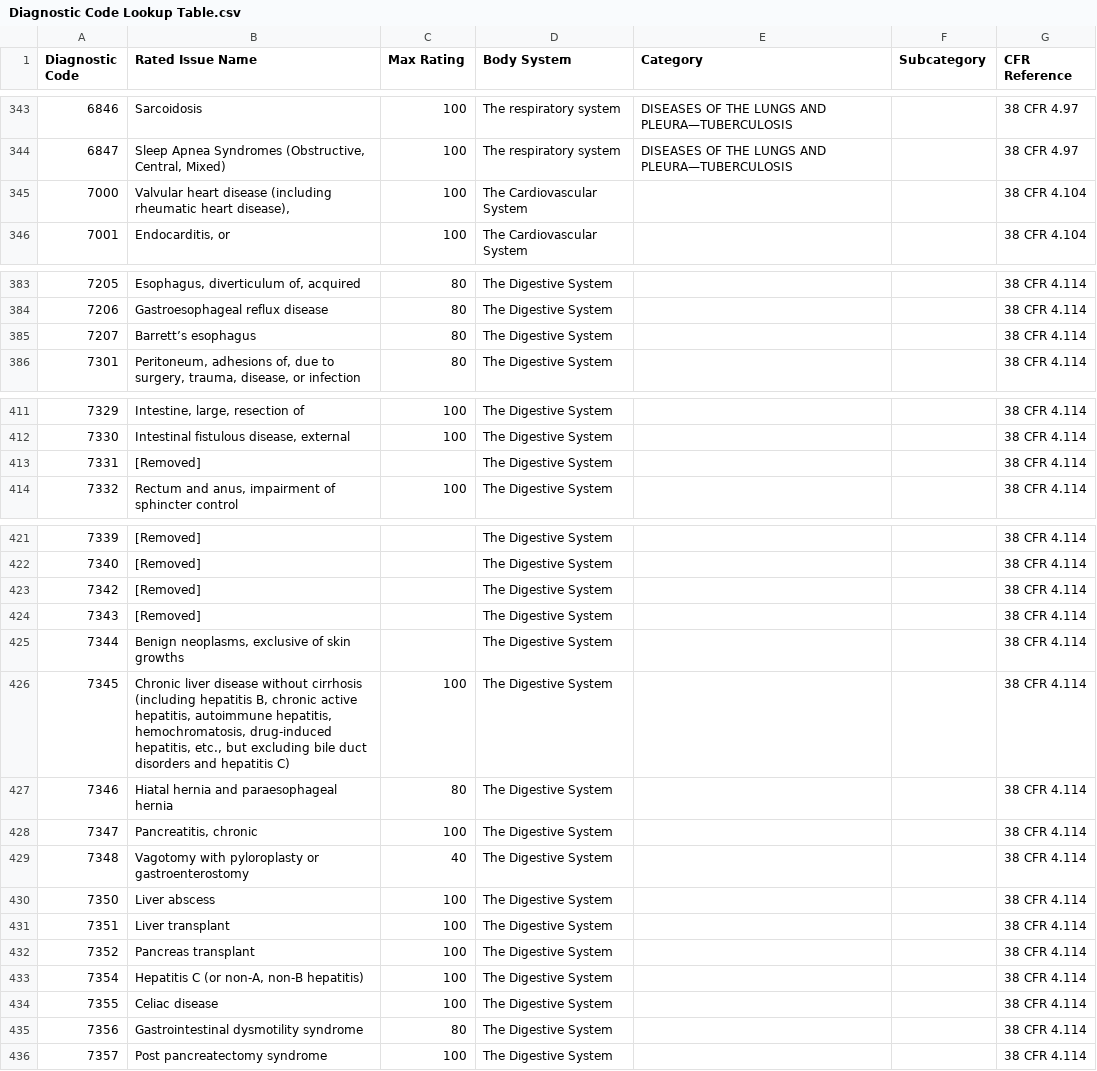
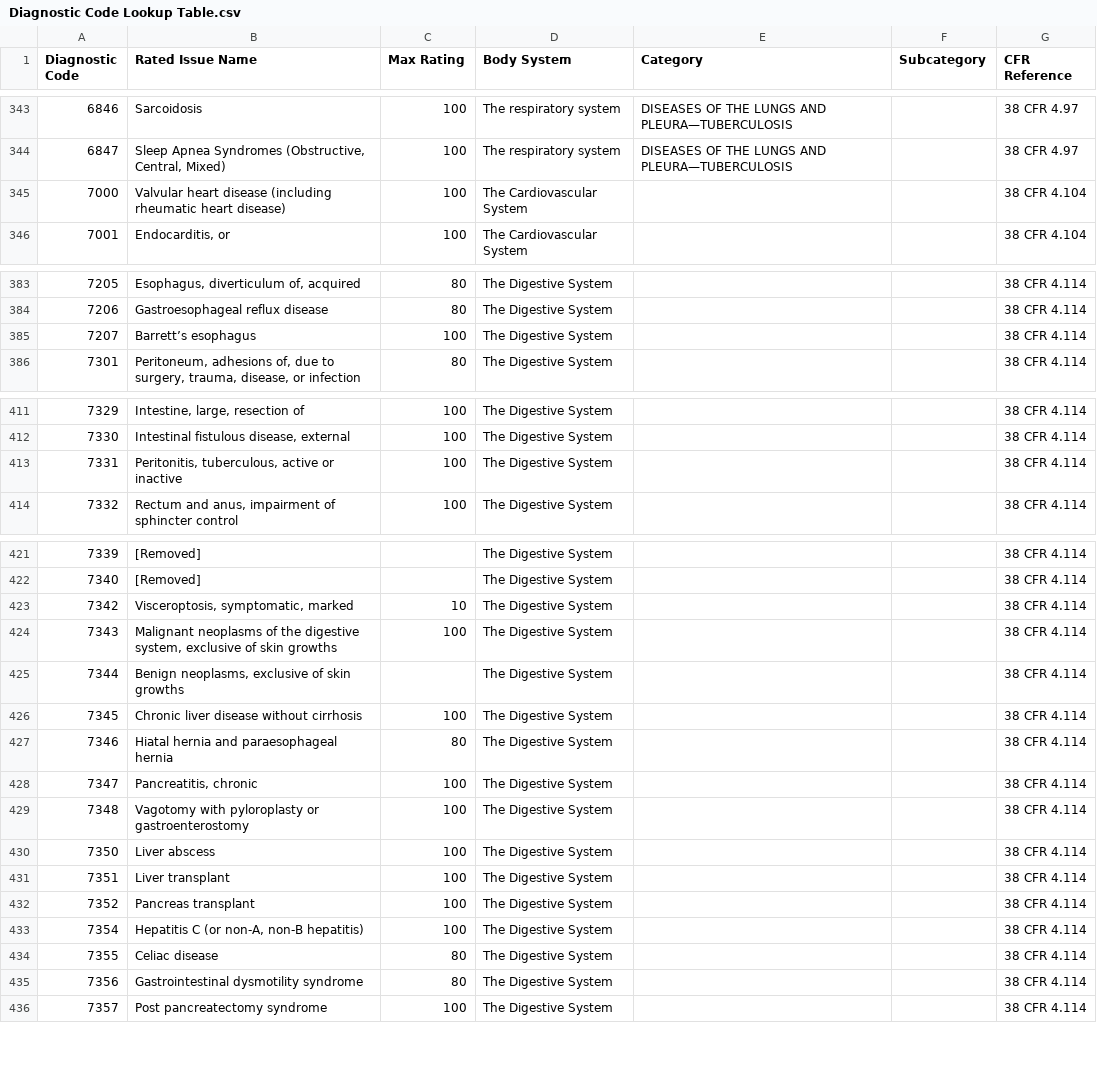
Before and after one commit to department-of-veterans-affairs/disability-max-ratings-api, a CSV file: src/python_src/util/data/Diagnostic Code Lookup Table.csv, drawn as a sheet; only a part is shown, gaps mark what is left out; the diff covers the shown part only.

Commit message:
Max-Ratings API: Updates to digestive systems. (#3135)
Updates to digestive systems.

```diff
--- a/src/python_src/util/data/Diagnostic Code Lookup Table.csv
+++ b/src/python_src/util/data/Diagnostic Code Lookup Table.csv
@@ -344,3 +344,3 @@ Diagnostic Code,Rated Issue Name,Max Rating,Body System,Category,Subcategory,CFR
 6847,"Sleep Apnea Syndromes (Obstructive, Central, Mixed)",100,The respiratory system,DISEASES OF THE LUNGS AND PLEURA—TUBERCULOSIS,,38 CFR 4.97
-7000,"Valvular heart disease (including rheumatic heart disease),",100,The Cardiovascular System,,,38 CFR 4.104
+7000,Valvular heart disease (including rheumatic heart disease),100,The Cardiovascular System,,,38 CFR 4.104
 7001,"Endocarditis, or",100,The Cardiovascular System,,,38 CFR 4.104
@@ -384,3 +384,3 @@ Diagnostic Code,Rated Issue Name,Max Rating,Body System,Category,Subcategory,CFR
 7206,Gastroesophageal reflux disease,80,The Digestive System,,,38 CFR 4.114
-7207,Barrett’s esophagus,80,The Digestive System,,,38 CFR 4.114
+7207,Barrett’s esophagus,100,The Digestive System,,,38 CFR 4.114
 7301,"Peritoneum, adhesions of, due to surgery, trauma, disease, or infection",80,The Digestive System,,,38 CFR 4.114
@@ -412,3 +412,3 @@ Diagnostic Code,Rated Issue Name,Max Rating,Body System,Category,Subcategory,CFR
 7330,"Intestinal fistulous disease, external",100,The Digestive System,,,38 CFR 4.114
-7331,[Removed],,The Digestive System,,,38 CFR 4.114
+7331,"Peritonitis, tuberculous, active or inactive",100,The Digestive System,,,38 CFR 4.114
 7332,"Rectum and anus, impairment of sphincter control",100,The Digestive System,,,38 CFR 4.114
@@ -422,9 +422,9 @@ Diagnostic Code,Rated Issue Name,Max Rating,Body System,Category,Subcategory,CFR
 7340,[Removed],,The Digestive System,,,38 CFR 4.114
-7342,[Removed],,The Digestive System,,,38 CFR 4.114
-7343,[Removed],,The Digestive System,,,38 CFR 4.114
+7342,"Visceroptosis, symptomatic, marked",10,The Digestive System,,,38 CFR 4.114
+7343,"Malignant neoplasms of the digestive system, exclusive of skin growths",100,The Digestive System,,,38 CFR 4.114
 7344,"Benign neoplasms, exclusive of skin growths",,The Digestive System,,,38 CFR 4.114
-7345,"Chronic liver disease without cirrhosis (including hepatitis B, chronic active hepatitis, autoimmune hepatitis, hemochromatosis, drug-induced hepatitis, etc., but excluding bile duct disorders and hepatitis C)",100,The Digestive System,,,38 CFR 4.114
+7345,Chronic liver disease without cirrhosis,100,The Digestive System,,,38 CFR 4.114
 7346,Hiatal hernia and paraesophageal hernia,80,The Digestive System,,,38 CFR 4.114
 7347,"Pancreatitis, chronic",100,The Digestive System,,,38 CFR 4.114
-7348,Vagotomy with pyloroplasty or gastroenterostomy,40,The Digestive System,,,38 CFR 4.114
+7348,Vagotomy with pyloroplasty or gastroenterostomy,100,The Digestive System,,,38 CFR 4.114
 7350,Liver abscess,100,The Digestive System,,,38 CFR 4.114
@@ -433,3 +433,3 @@ Diagnostic Code,Rated Issue Name,Max Rating,Body System,Category,Subcategory,CFR
 7354,"Hepatitis C (or non-A, non-B hepatitis)",100,The Digestive System,,,38 CFR 4.114
-7355,Celiac disease,100,The Digestive System,,,38 CFR 4.114
+7355,Celiac disease,80,The Digestive System,,,38 CFR 4.114
 7356,Gastrointestinal dysmotility syndrome,80,The Digestive System,,,38 CFR 4.114
```
Also changed, not shown: 4 edited cells elsewhere in this file, 2 other files.
